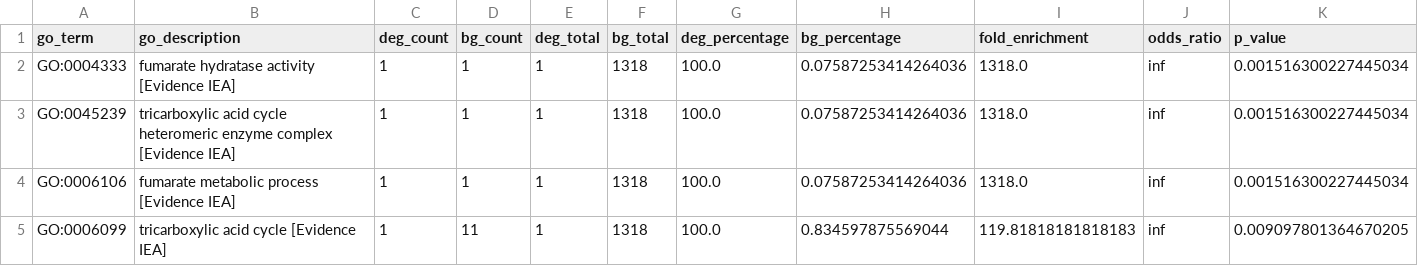
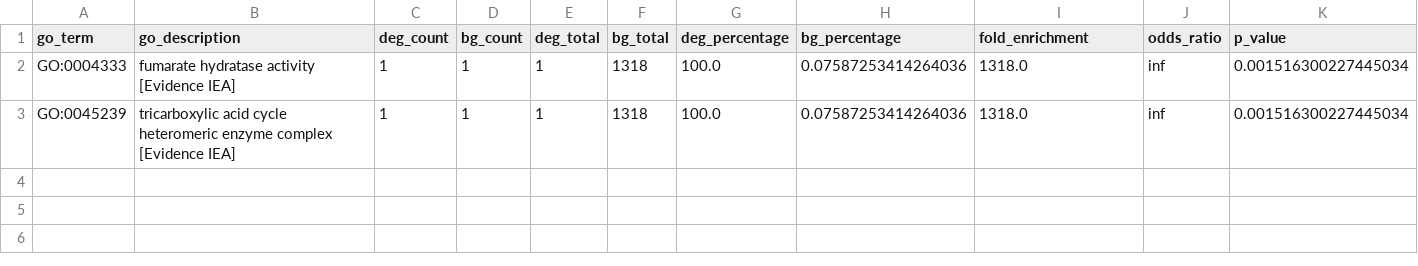
Before and after one commit to oseias-r-junior/xf-transcriptome-atlas, a CSV file: data/deseq2_go_results/9a5c_PIM6_1d_vs_9a5c_PIM6_3d/GO_enrichment_up_in_9a5c_PIM6_3d_old_locus_tags.csv, drawn as a sheet; only a part is shown; rows hold the shown columns only; the diff names each change by its address in the sheet, - before the commit and + after, or states it on an @@ line.

```diff
--- a/data/deseq2_go_results/9a5c_PIM6_1d_vs_9a5c_PIM6_3d/GO_enrichment_up_in_9a5c_PIM6_3d_old_locus_tags.csv
+++ b/data/deseq2_go_results/9a5c_PIM6_1d_vs_9a5c_PIM6_3d/GO_enrichment_up_in_9a5c_PIM6_3d_old_locus_tags.csv
-row 4: GO:0006106 | fumarate metabolic process [Evidence IEA] | 1 | 1 | 1 | 1318 | 100.0 | 0.07587253414264036 | 1318.0 | inf | 0.001516300227445034
-row 5: GO:0006099 | tricarboxylic acid cycle [Evidence IEA] | 1 | 11 | 1 | 1318 | 100.0 | 0.834597875569044 | 119.81818181818183 | inf | 0.009097801364670205
```
Also changed, not shown: data/biofilm_ring_area_results_otsu.csv, 39 other files.
